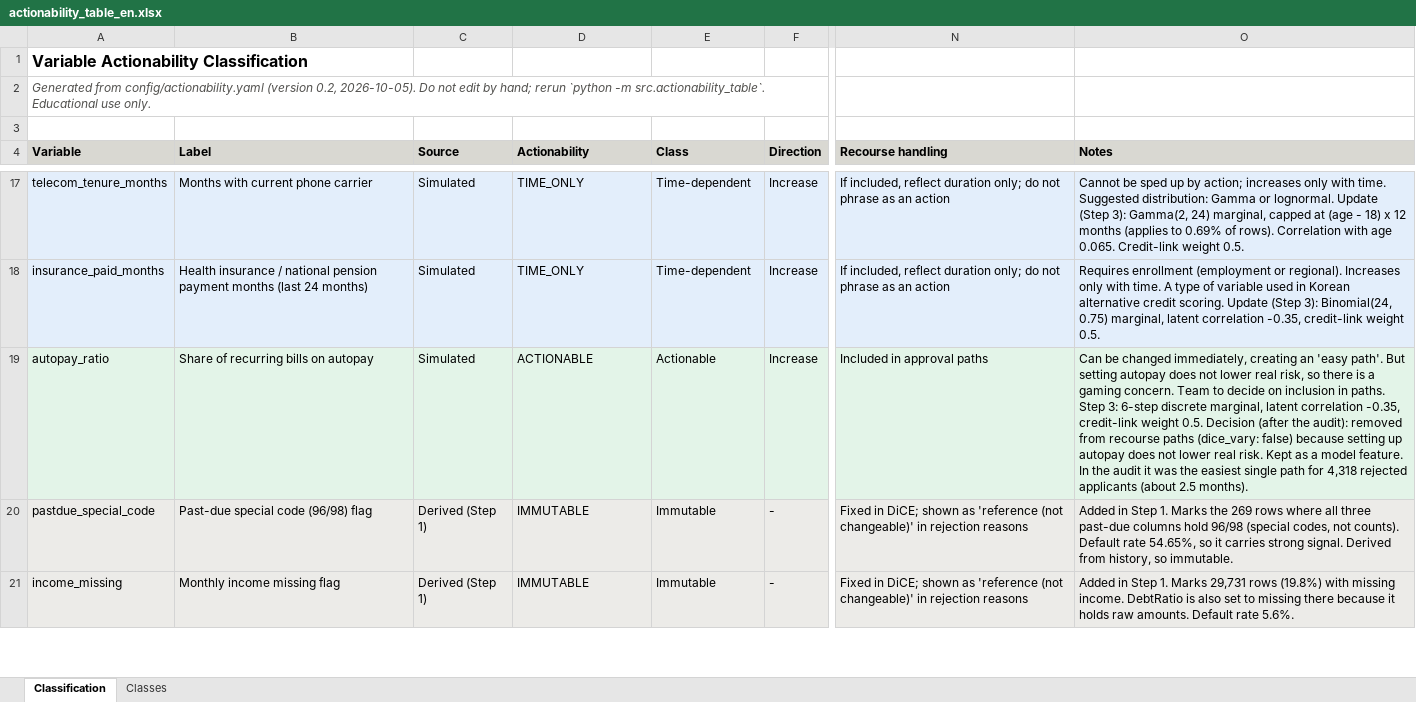
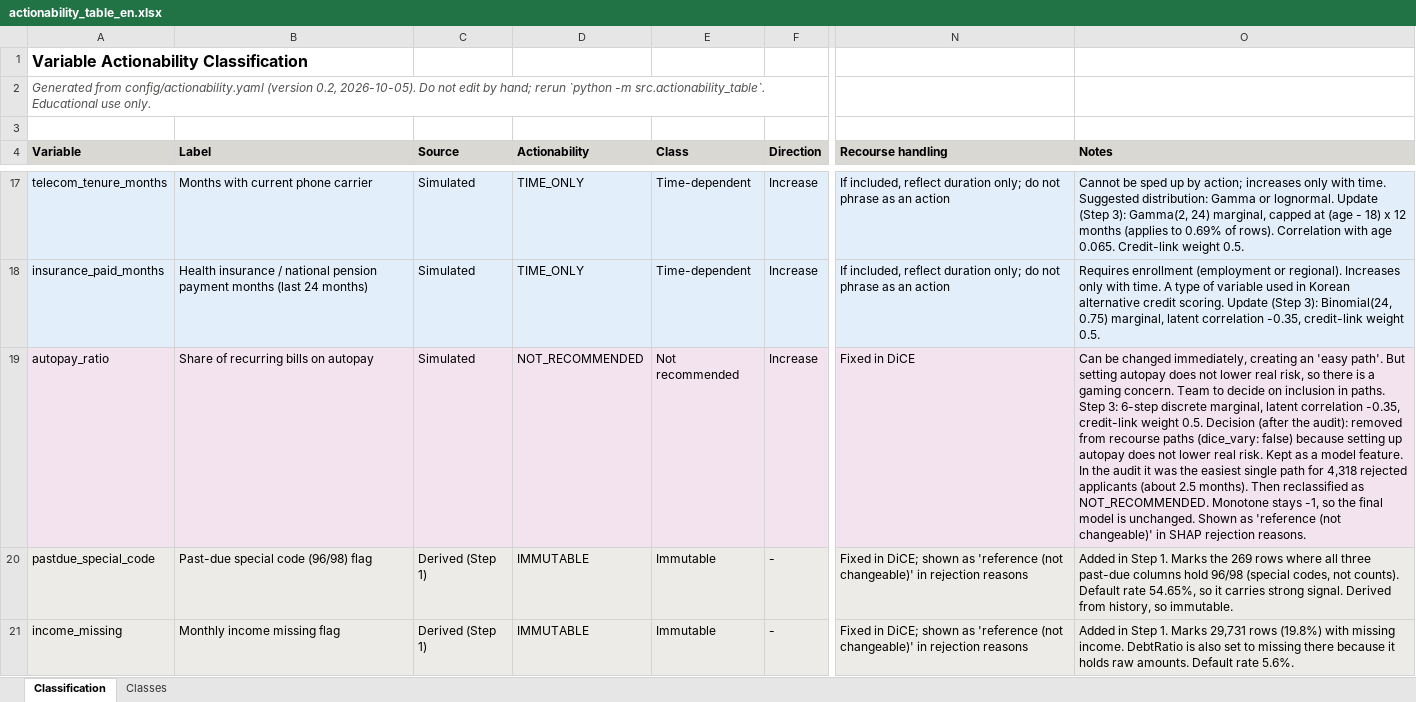
Before and after one commit to xFr05en/nextstep-modeling, an Excel workbook: reports/actionability_table_en.xlsx, sheet Classification, drawn as a sheet; only a part is shown, gaps mark what is left out; values as stored, in another font and other column widths than the file's, no borders; the diff names each change by its address in the sheet, - before the commit and + after, or states it on an @@ line.

```diff
--- a/reports/actionability_table_en.xlsx (sheet Classification)
+++ b/reports/actionability_table_en.xlsx (sheet Classification)
-D19 (Actionability): ACTIONABLE
+D19 (Actionability): NOT_RECOMMENDED
-E19 (Class): Actionable
+E19 (Class): Not recommended
-N19 (Recourse handling): Included in approval paths
+N19 (Recourse handling): Fixed in DiCE
-O19 (Notes): …2.5 months).
+O19 (Notes): …2.5 months). Then reclassified as NOT_RECOMMENDED. Monotone stays -1, so the final model is unchanged. Shown as 'reference (not changeable)' in SHAP rejection reasons.
```
Also changed, not shown: reports/actionability_table_ko.xlsx, 6 other files.
